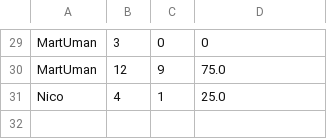
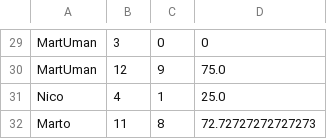
Before and after one commit to NicoUmansky/Programacion1ProyectoUADE, a CSV file: Files/estadisticasPuntaje.csv, drawn as a sheet; only a part is shown, gaps mark what is left out; the diff names each change by its address in the sheet, - before the commit and + after, or states it on an @@ line.

```diff
--- a/Files/estadisticasPuntaje.csv
+++ b/Files/estadisticasPuntaje.csv
+row 32: Marto | 11 | 8 | 72.72727272727273
```
Also changed, not shown: Files/estadisticasPenales.csv, Files/ranking.csv, 2 other files.
